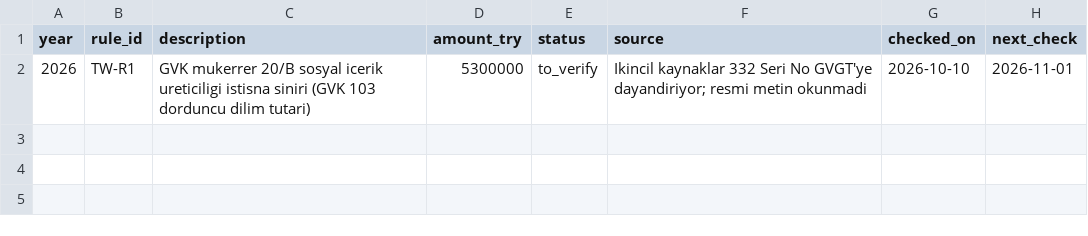
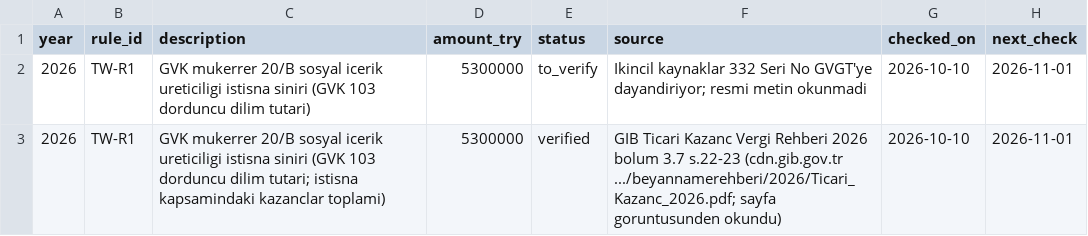
Before and after one commit to Maglorex/ai-media-company-os, a CSV file: finance/tax-watch/thresholds.csv, drawn as a sheet.

```diff
--- a/finance/tax-watch/thresholds.csv
+++ b/finance/tax-watch/thresholds.csv
@@ -2 +2,2 @@ year,rule_id,description,amount_try,status,source,checked_on,next_check
 2026,TW-R1,GVK mukerrer 20/B sosyal icerik ureticiligi istisna siniri (GVK 103 dorduncu dilim tutari),5300000,to_verify,Ikincil kaynaklar 332 Seri No GVGT'ye dayandiriyor; resmi metin okunmadi,2026-10-10,2026-11-01
+2026,TW-R1,GVK mukerrer 20/B sosyal icerik ureticiligi istisna siniri (GVK 103 dorduncu dilim tutari; istisna kapsamindaki kazanclar toplami),5300000,verified,GIB Ticari Kazanc Vergi Rehberi 2026 bolum 3.7 s.22-23 (cdn.gib.gov.tr .../beyannamerehberi/2026/Ticari_Kazanc_2026.pdf; sayfa goruntusunden okundu),2026-10-10,2026-11-01
```
Also changed, not shown: 14 other files.
